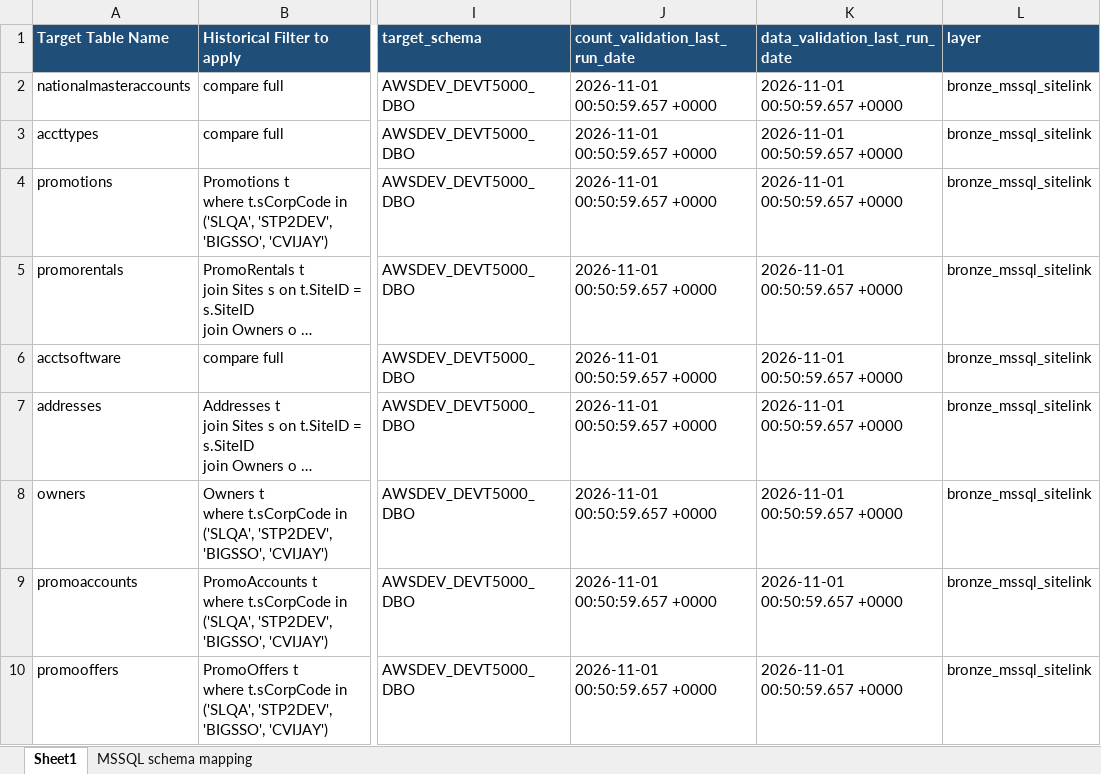
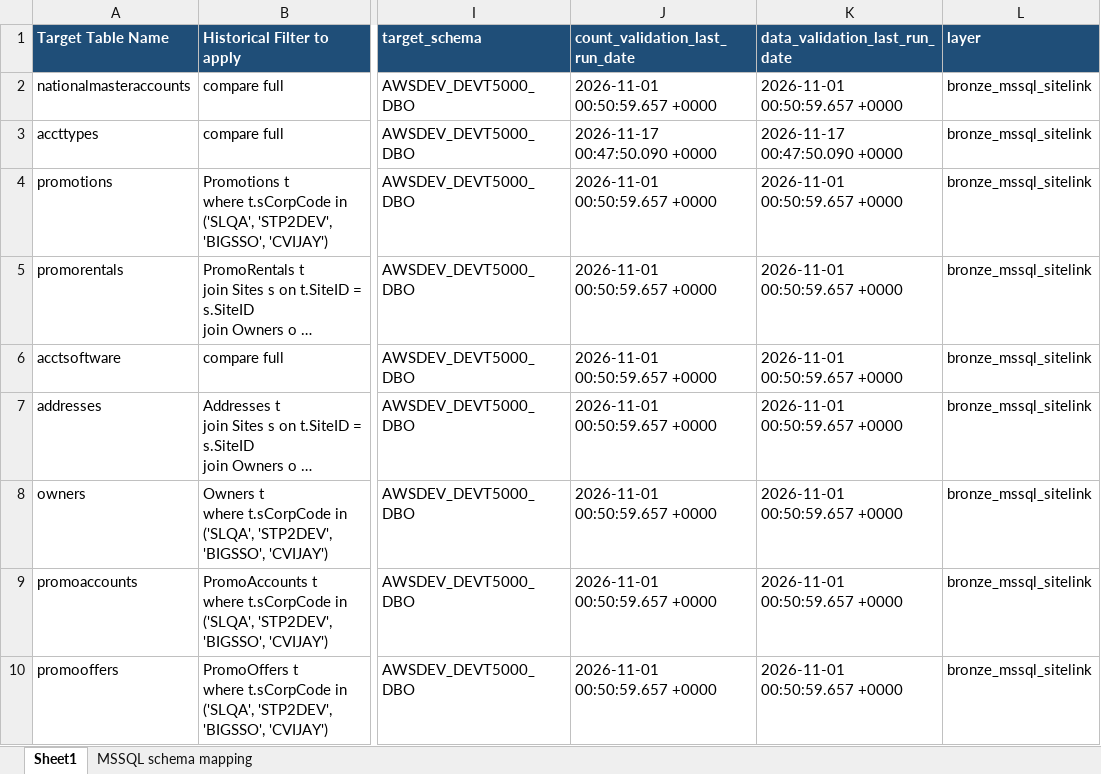
Before and after one commit to Arunsaikiran/Storable_automation_framework, an Excel workbook: yaml_generation/master_files/bronze_mssql_sitelink_master.xlsx, sheet Sheet1, drawn as a sheet; only a part is shown, gaps mark what is left out; long unchanged cells end in …; values as stored, in another font and other column widths than the file's, no borders; the diff names each change by its address in the sheet, - before the commit and + after, or states it on an @@ line.

```diff
--- a/yaml_generation/master_files/bronze_mssql_sitelink_master.xlsx (sheet Sheet1)
+++ b/yaml_generation/master_files/bronze_mssql_sitelink_master.xlsx (sheet Sheet1)
-J3 (count_validation_last_run_date): 2026-11-01 00:50:59.657 +0000
+J3 (count_validation_last_run_date): 2026-11-17 00:47:50.090 +0000
-K3 (data_validation_last_run_date): 2026-11-01 00:50:59.657 +0000
+K3 (data_validation_last_run_date): 2026-11-17 00:47:50.090 +0000
```
Also changed, not shown: new_application_onboarding/application_layer_mapping.xlsx, yaml_generation/master_files/bronze_postgres_edge_master.xlsx, 10 other files.
